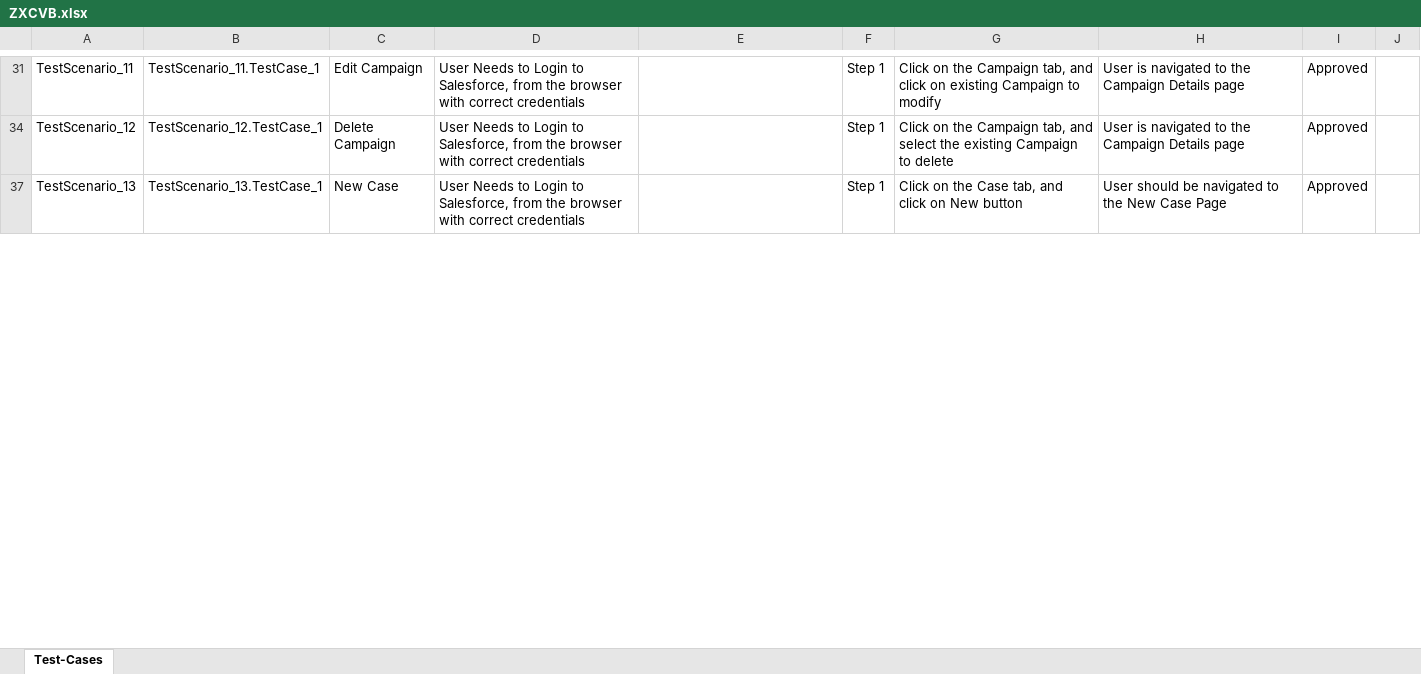
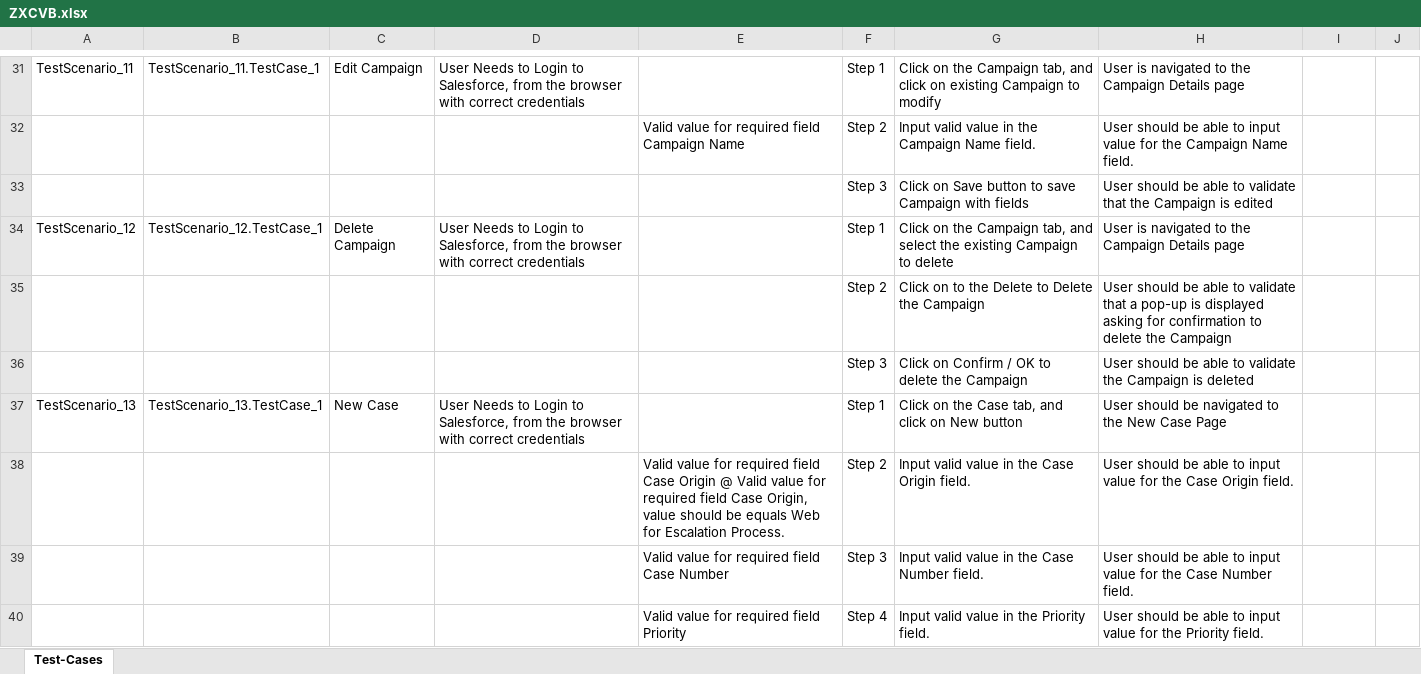
Before and after one commit to ShaikMohamedIrfan/TestAtif, an Excel workbook: ZXCVB.xlsx, sheet Test-Cases, drawn as a sheet; only a part is shown, gaps mark what is left out; values as stored, in another font and other column widths than the file's, no borders; table styles not drawn; the diff covers the shown part only; the diff names each change by its address in the sheet, - before the commit and + after, or states it on an @@ line.

Commit message:
Initial Commit for Verification of Test cases

```diff
--- a/ZXCVB.xlsx (sheet Test-Cases)
+++ b/ZXCVB.xlsx (sheet Test-Cases)
-I31: Approved
+I31: (empty)
@@ row 32 unhidden:  |  |  |  | Valid value for required field Campaign Name | Step 2 | Input valid value in the Campaign Name field. | User should be able to input value for the Campaign Name field. @@
@@ row 33 unhidden:  |  |  |  |  | Step 3 | Click on Save button to save Campaign with fields | User should be able to validate that the Campaign is edited @@
-I34: Approved
+I34: (empty)
@@ row 35 unhidden:  |  |  |  |  | Step 2 | Click on to the Delete to Delete the Campaign | User should be able to validate that a pop-up is displayed asking for confirmation to delete the Campaign @@
@@ row 36 unhidden:  |  |  |  |  | Step 3 | Click on Confirm / OK to delete the Campaign | User should be able to validate the Campaign is deleted @@
-I37: Approved
+I37: (empty)
@@ row 38 unhidden:  |  |  |  | Valid value for required field Case Origin @ Valid value for required field Case Origin, value should be equals Web for Escalation Process. | Step 2 | Input valid value in the Case Origin field. | User should be able to input value for the Case Origin field. @@
@@ row 39 unhidden:  |  |  |  | Valid value for required field Case Number | Step 3 | Input valid value in the Case Number field. | User should be able to input value for the Case Number field. @@
@@ row 40 unhidden:  |  |  |  | Valid value for required field Priority | Step 4 | Input valid value in the Priority field. | User should be able to input value for the Priority field. @@
```
Also changed, not shown: 22 removed rows, 90 hidden or unhidden rows and 21 edited cells elsewhere in this sheet, hidden cells.
